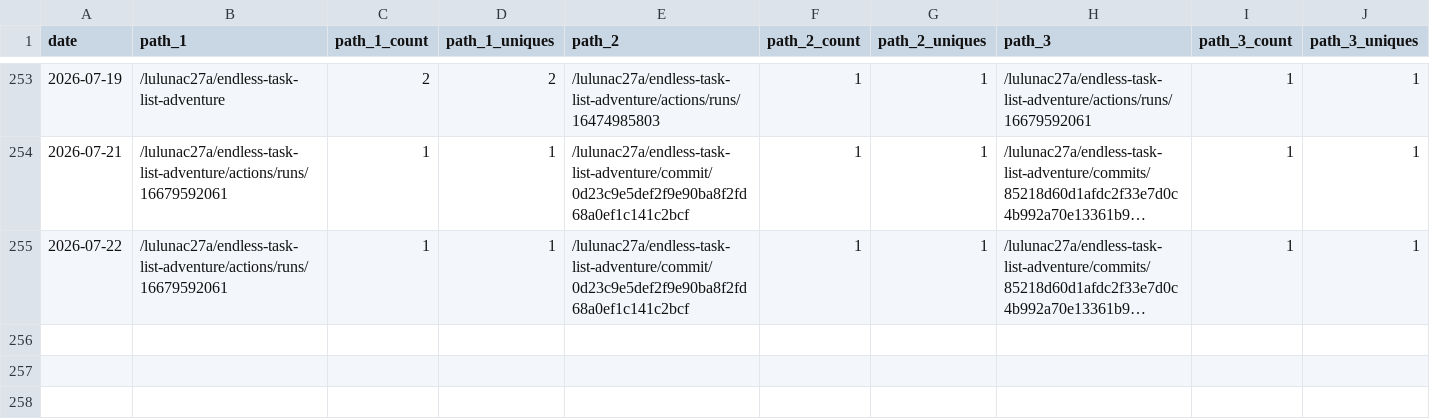
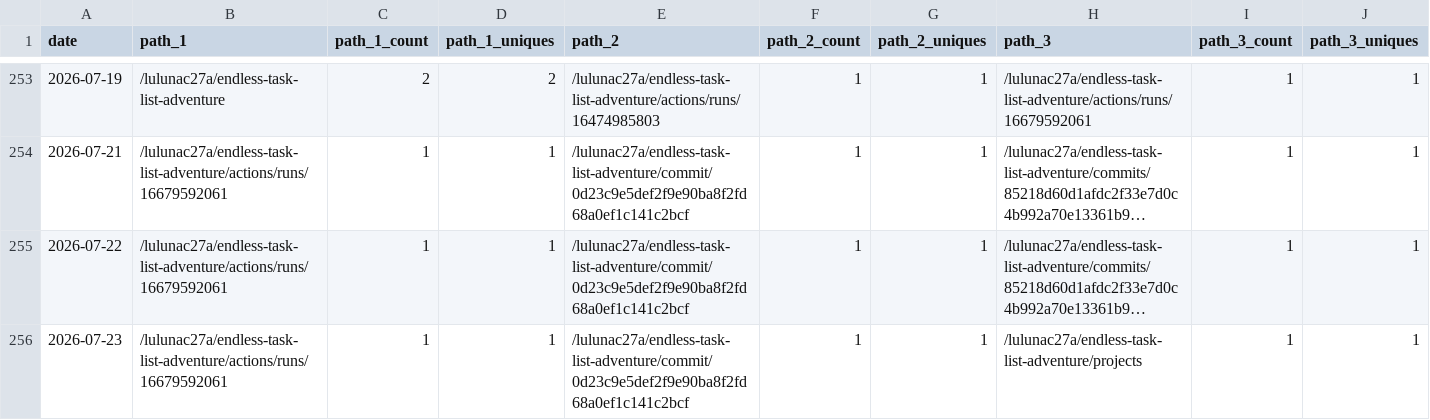
Before and after one commit to lulunac27a/github-repo-traffic-stats, a CSV file: data/github_paths/endless-task-list-adventure.csv, drawn as a sheet; only a part is shown, gaps mark what is left out; long unchanged cells end in …; rows hold the shown columns only; the diff names each change by its address in the sheet, - before the commit and + after, or states it on an @@ line.

```diff
--- a/data/github_paths/endless-task-list-adventure.csv
+++ b/data/github_paths/endless-task-list-adventure.csv
+row 256: 2026-07-23 | /lulunac27a/endless-task-list-adventure/actions/runs/16679592061 | 1 | 1 | /lulunac27a/endless-task-list-adventure/commit/0d23c9e5def2f9e90ba8f2fd68a0ef1c141c2bcf | 1 | 1 | /lulunac27a/endless-task-list-adventure/projects | 1 | 1
```
Also changed, not shown: data/github_paths/dice-game-haxe.csv, data/github_paths/gamification-task-list-vue-typescript.csv, 55 other files.
